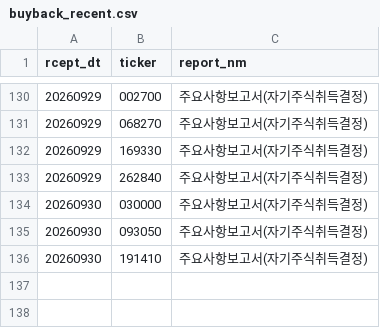
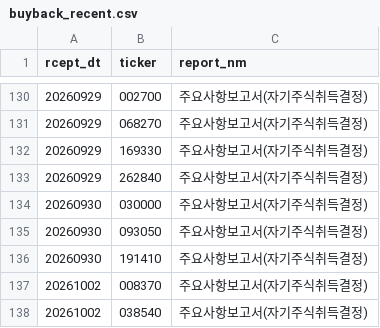
Before and after one commit to bamhobak/kospi-volume, a CSV file: data/buyback_recent.csv, drawn as a sheet; only a part is shown, gaps mark what is left out; the diff names each change by its address in the sheet, - before the commit and + after, or states it on an @@ line.

```diff
--- a/data/buyback_recent.csv
+++ b/data/buyback_recent.csv
+row 137: 20261002 | 008370 | 주요사항보고서(자기주식취득결정)
+row 138: 20261002 | 038540 | 주요사항보고서(자기주식취득결정)
```
Also changed, not shown: data/credit_recent.csv, data/dilution_recent.csv, 5 other files.
